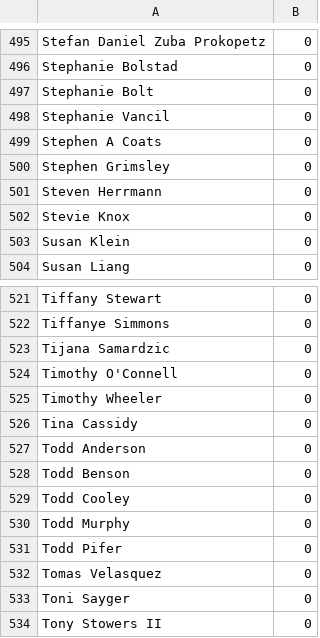
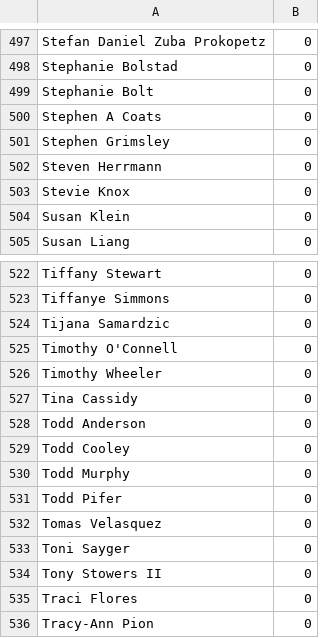
Before and after one commit to gpiotti/linearp, a CSV file: oe/inputs/previousWeekHours.csv, drawn as a sheet; only a part is shown, gaps mark what is left out; the shorter side is filled out with more unchanged rows; removed rows and columns are numbered as before the commit, all else as after; the diff covers the shown part only; the diff names each change by its address in the sheet, - before the commit and + after, or states it on an @@ line.

```diff
--- a/oe/inputs/previousWeekHours.csv
+++ b/oe/inputs/previousWeekHours.csv
-row 498: Stephanie Vancil | 0
-row 528: Todd Benson | 0
```
Also changed, not shown: 5 added rows and 1 removed row elsewhere in this file, oe/inputs/lastWorkedHours.csv, oe/inputs/minNeeded.csv, 9 other files.
